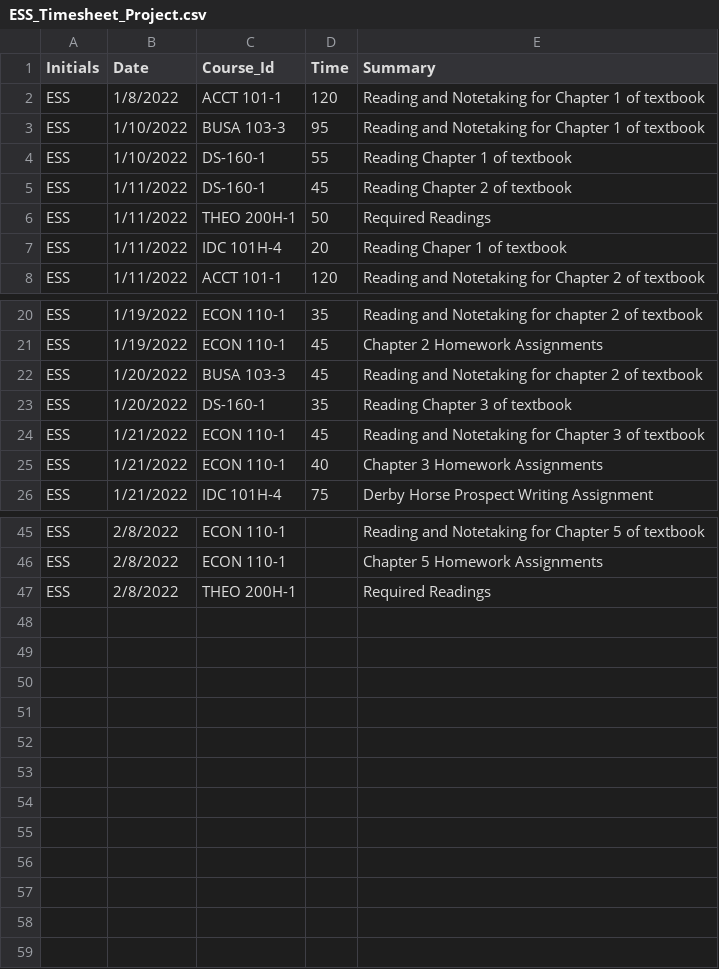
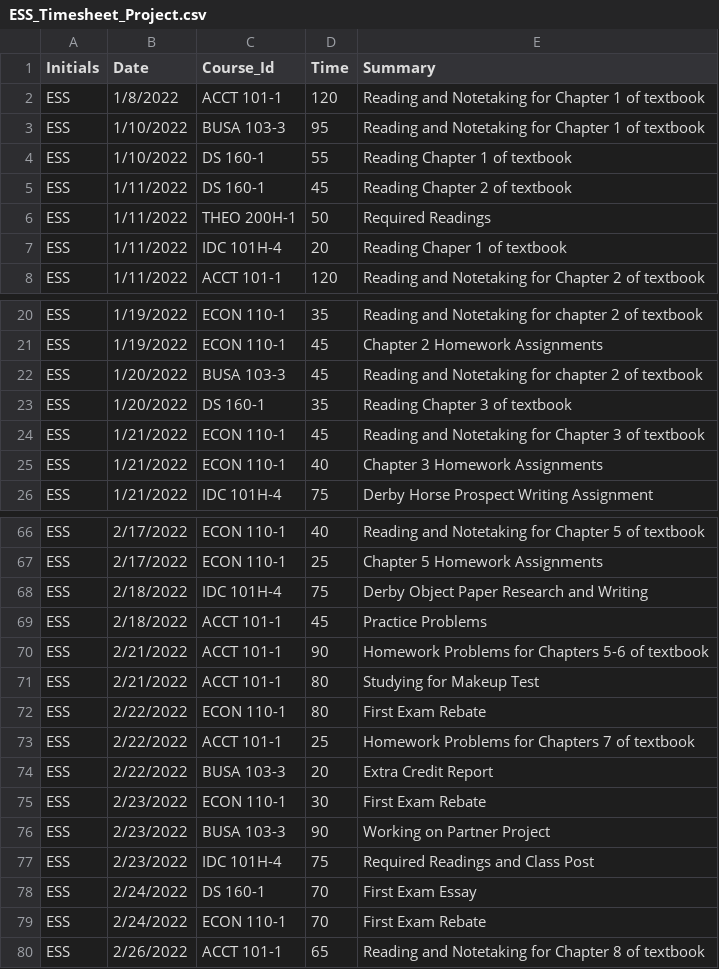
Before and after one commit to Eric-Schneider-Bellarmine-University/ESS_Timesheet_Project, a CSV file: ESS_Timesheet_Project.csv, drawn as a sheet; only a part is shown, gaps mark what is left out; addresses are those after the commit; the diff covers the shown part only; the diff names each change by its address in the sheet, - before the commit and + after, or states it on an @@ line.

```diff
--- a/ESS_Timesheet_Project.csv
+++ b/ESS_Timesheet_Project.csv
-C4:C5 (Course_Id): DS-160-1
+C4:C5 (Course_Id): DS 160-1
-C23 (Course_Id): DS-160-1
+C23 (Course_Id): DS 160-1
-B66:B67 (Date): 2/8/2022
+B66:B67 (Date): 2/17/2022
-D66 (Time): (empty)
+D66 (Time): 40
-D67 (Time): (empty)
+D67 (Time): 25
+row 68: ESS | 2/18/2022 | IDC 101H-4 | 75 | Derby Object Paper Research and Writing
+row 69: ESS | 2/18/2022 | ACCT 101-1 | 45 | Practice Problems
+row 70: ESS | 2/21/2022 | ACCT 101-1 | 90 | Homework Problems for Chapters 5-6 of textbook
+row 71: ESS | 2/21/2022 | ACCT 101-1 | 80 | Studying for Makeup Test
+row 72: ESS | 2/22/2022 | ECON 110-1 | 80 | First Exam Rebate
+row 73: ESS | 2/22/2022 | ACCT 101-1 | 25 | Homework Problems for Chapters 7 of textbook
+row 74: ESS | 2/22/2022 | BUSA 103-3 | 20 | Extra Credit Report
+row 75: ESS | 2/23/2022 | ECON 110-1 | 30 | First Exam Rebate
+row 76: ESS | 2/23/2022 | BUSA 103-3 | 90 | Working on Partner Project
-B77 (Date): 2/8/2022
+B77 (Date): 2/23/2022
-C77 (Course_Id): THEO 200H-1
+C77 (Course_Id): IDC 101H-4
-D77 (Time): (empty)
+D77 (Time): 75
-E77 (Summary): Required Readings
+E77 (Summary): Required Readings and Class Post
+row 78: ESS | 2/24/2022 | DS 160-1 | 70 | First Exam Essay
+row 79: ESS | 2/24/2022 | ECON 110-1 | 70 | First Exam Rebate
+row 80: ESS | 2/26/2022 | ACCT 101-1 | 65 | Reading and Notetaking for Chapter 8 of textbook
```
Also changed, not shown: 21 added rows and 4 edited cells elsewhere in this file.
